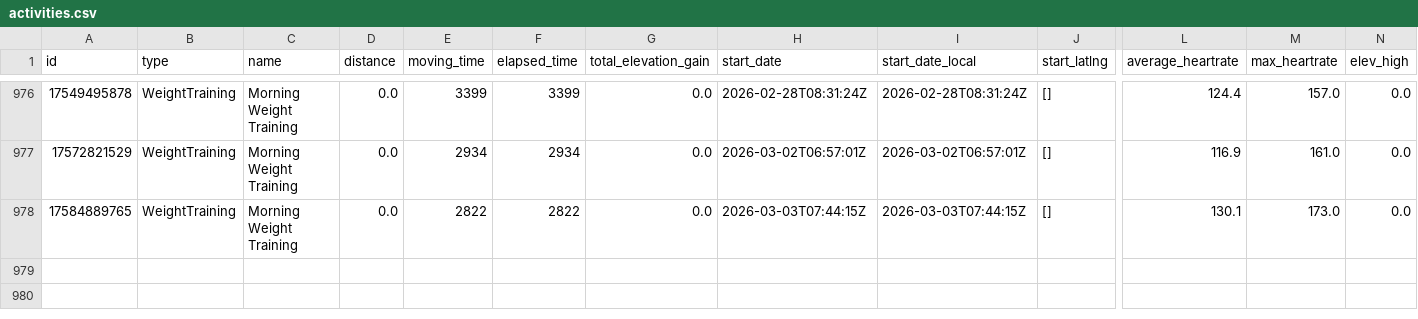
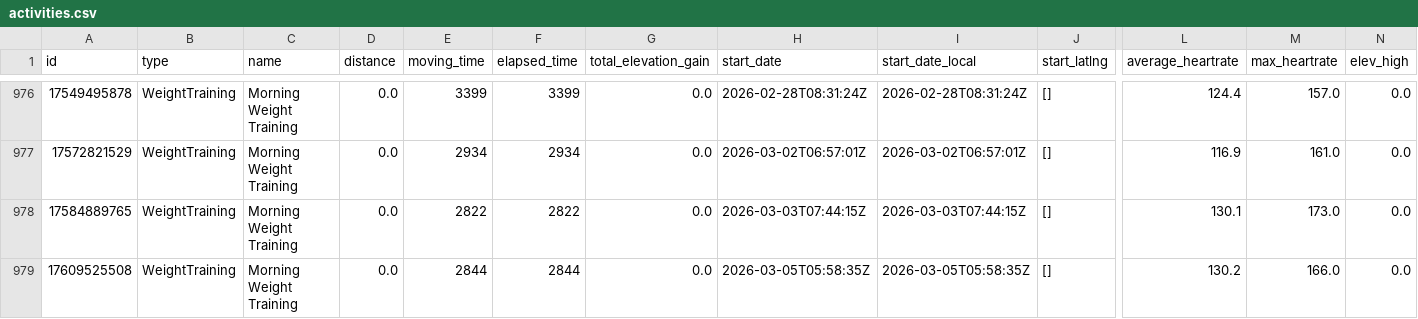
Before and after one commit to zacbaum/strava-stats, a CSV file: activities.csv, drawn as a sheet; only a part is shown, gaps mark what is left out; rows hold the shown columns only; the diff names each change by its address in the sheet, - before the commit and + after, or states it on an @@ line.

Commit message:
🔄 Auto-update activities.csv

```diff
--- a/activities.csv
+++ b/activities.csv
+row 979: 17609525508 | WeightTraining | Morning Weight Training | 0.0 | 2844 | 2844 | 0.0 | 2026-03-05T05:58:35Z | 2026-03-05T05:58:35Z | [] | 130.2 | 166.0 | 0.0
```
